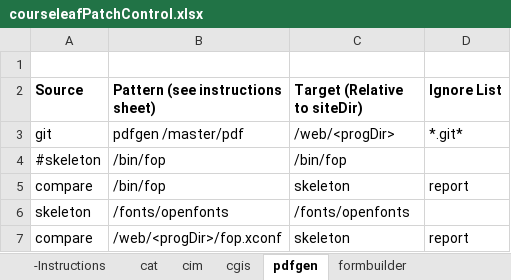
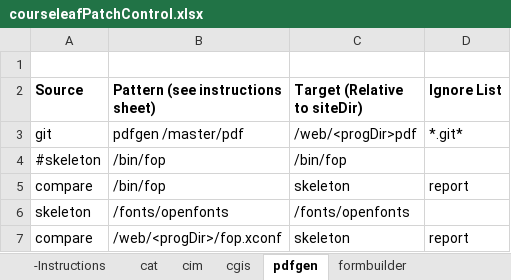
Before and after one commit to scudiero/tools, an Excel workbook: workbooks/courseleafPatchControl.xlsx, sheet pdfgen, drawn as a sheet; values as stored, in another font and other column widths than the file's, no borders; the diff names each change by its address in the sheet, - before the commit and + after, or states it on an @@ line.

Commit message:
update git directives to include the target directory

```diff
--- a/workbooks/courseleafPatchControl.xlsx (sheet pdfgen)
+++ b/workbooks/courseleafPatchControl.xlsx (sheet pdfgen)
-C3 (Target (Relative to siteDir)): /web/<progDir>
+C3 (Target (Relative to siteDir)): /web/<progDir>pdf
```
Also changed, not shown: sheet cat, sheet formbuilder, sheet cim.
